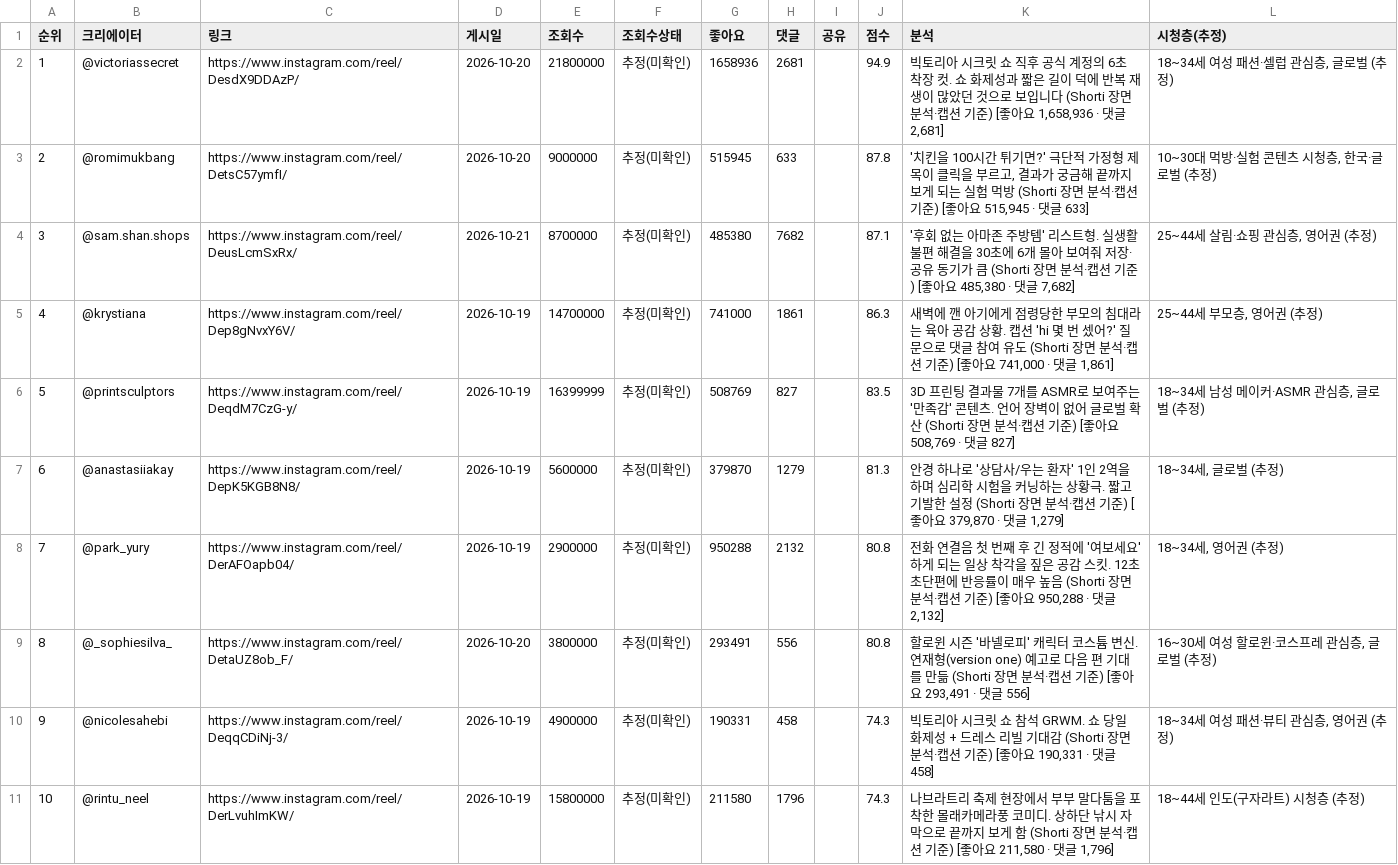
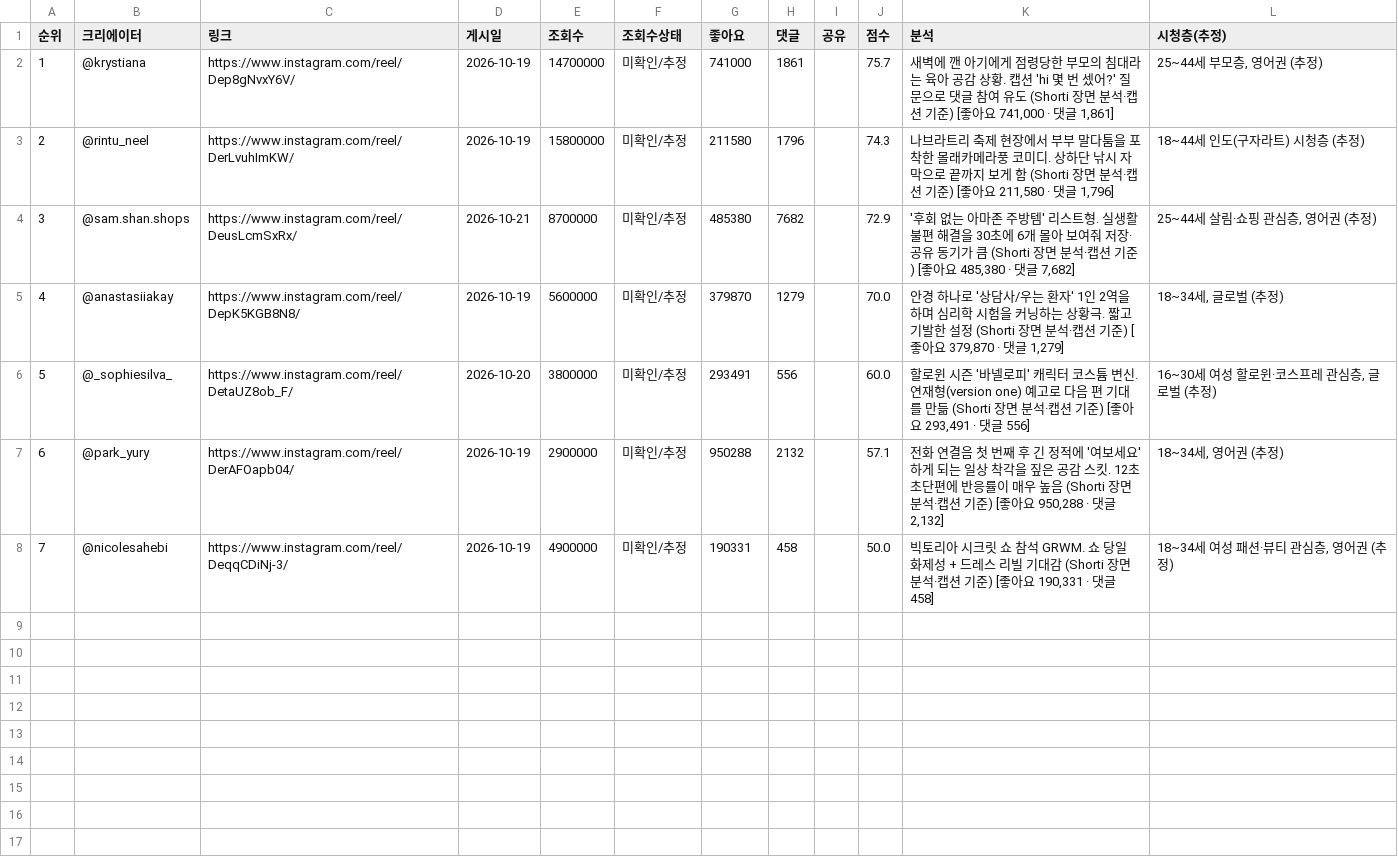
Before and after one commit to hyeokjun-cmd/vemontes-trend, a CSV file: 6ek3naMIX41iE6vjuP2Q4cVLT7Gtdyy3/global_instagram_overall.csv, drawn as a sheet; removed rows and columns are numbered as before the commit, all else as after; the diff names each change by its address in the sheet, - before the commit and + after, or states it on an @@ line.

```diff
--- a/6ek3naMIX41iE6vjuP2Q4cVLT7Gtdyy3/global_instagram_overall.csv
+++ b/6ek3naMIX41iE6vjuP2Q4cVLT7Gtdyy3/global_instagram_overall.csv
-row 2: 1 | @victoriassecret | https://www.instagram.com/reel/DesdX9DDAzP/ | 2026-10-20 | 21800000 | 추정(미확인) | 1658936 | 2681 |  | 94.9 | 빅토리아 시크릿 쇼 직후 공식 계정의 6초 착장 컷. 쇼 화제성과 짧은 길이 덕에 반복 재생이 많았던 것으로 보입니다 (Shorti 장면 분석·캡션 기준) [좋아요 1,658,936 · 댓글 2,681] | 18~34세 여성 패션·셀럽 관심층, 글로벌 (추정)
-row 3: 2 | @romimukbang | https://www.instagram.com/reel/DetsC57ymfI/ | 2026-10-20 | 9000000 | 추정(미확인) | 515945 | 633 |  | 87.8 | '치킨을 100시간 튀기면?' 극단적 가정형 제목이 클릭을 부르고, 결과가 궁금해 끝까지 보게 되는 실험 먹방 (Shorti 장면 분석·캡션 기준) [좋아요 515,945 · 댓글 633] | 10~30대 먹방·실험 콘텐츠 시청층, 한국·글로벌 (추정)
-row 4: 3 | @sam.shan.shops | https://www.instagram.com/reel/DeusLcmSxRx/ | 2026-10-21 | 8700000 | 추정(미확인) | 485380 | 7682 |  | 87.1 | '후회 없는 아마존 주방템' 리스트형. 실생활 불편 해결을 30초에 6개 몰아 보여줘 저장·공유 동기가 큼 (Shorti 장면 분석·캡션 기준) [좋아요 485,380 · 댓글 7,682] | 25~44세 살림·쇼핑 관심층, 영어권 (추정)
@@ column A (순위) renumbered between rows 2 and 8 @@
-F2 (조회수상태): 추정(미확인)
+F2 (조회수상태): 미확인/추정
-J2 (점수): 86.3
+J2 (점수): 75.7
-row 6: 5 | @printsculptors | https://www.instagram.com/reel/DeqdM7CzG-y/ | 2026-10-19 | 16399999 | 추정(미확인) | 508769 | 827 |  | 83.5 | 3D 프린팅 결과물 7개를 ASMR로 보여주는 '만족감' 콘텐츠. 언어 장벽이 없어 글로벌 확산 (Shorti 장면 분석·캡션 기준) [좋아요 508,769 · 댓글 827] | 18~34세 남성 메이커·ASMR 관심층, 글로벌 (추정)
+row 3: 2 | @rintu_neel | https://www.instagram.com/reel/DerLvuhImKW/ | 2026-10-19 | 15800000 | 미확인/추정 | 211580 | 1796 |  | 74.3 | 나브라트리 축제 현장에서 부부 말다툼을 포착한 몰래카메라풍 코미디. 상하단 낚시 자막으로 끝까지 보게 함 (Shorti 장면 분석·캡션 기준) [좋아요 211,580 · 댓글 1,796] | 18~44세 인도(구자라트) 시청층 (추정)
+row 4: 3 | @sam.shan.shops | https://www.instagram.com/reel/DeusLcmSxRx/ | 2026-10-21 | 8700000 | 미확인/추정 | 485380 | 7682 |  | 72.9 | '후회 없는 아마존 주방템' 리스트형. 실생활 불편 해결을 30초에 6개 몰아 보여줘 저장·공유 동기가 큼 (Shorti 장면 분석·캡션 기준) [좋아요 485,380 · 댓글 7,682] | 25~44세 살림·쇼핑 관심층, 영어권 (추정)
-F5 (조회수상태): 추정(미확인)
+F5 (조회수상태): 미확인/추정
-J5 (점수): 81.3
+J5 (점수): 70.0
-row 8: 7 | @park_yury | https://www.instagram.com/reel/DerAFOapb04/ | 2026-10-19 | 2900000 | 추정(미확인) | 950288 | 2132 |  | 80.8 | 전화 연결음 첫 번째 후 긴 정적에 '여보세요' 하게 되는 일상 착각을 짚은 공감 스킷. 12초 초단편에 반응률이 매우 높음 (Shorti 장면 분석·캡션 기준) [좋아요 950,288 · 댓글 2,132] | 18~34세, 영어권 (추정)
-F6 (조회수상태): 추정(미확인)
+F6 (조회수상태): 미확인/추정
-J6 (점수): 80.8
+J6 (점수): 60.0
+row 7: 6 | @park_yury | https://www.instagram.com/reel/DerAFOapb04/ | 2026-10-19 | 2900000 | 미확인/추정 | 950288 | 2132 |  | 57.1 | 전화 연결음 첫 번째 후 긴 정적에 '여보세요' 하게 되는 일상 착각을 짚은 공감 스킷. 12초 초단편에 반응률이 매우 높음 (Shorti 장면 분석·캡션 기준) [좋아요 950,288 · 댓글 2,132] | 18~34세, 영어권 (추정)
-F8 (조회수상태): 추정(미확인)
+F8 (조회수상태): 미확인/추정
-J8 (점수): 74.3
+J8 (점수): 50.0
-row 11: 10 | @rintu_neel | https://www.instagram.com/reel/DerLvuhImKW/ | 2026-10-19 | 15800000 | 추정(미확인) | 211580 | 1796 |  | 74.3 | 나브라트리 축제 현장에서 부부 말다툼을 포착한 몰래카메라풍 코미디. 상하단 낚시 자막으로 끝까지 보게 함 (Shorti 장면 분석·캡션 기준) [좋아요 211,580 · 댓글 1,796] | 18~44세 인도(구자라트) 시청층 (추정)
```
Also changed, not shown: 6ek3naMIX41iE6vjuP2Q4cVLT7Gtdyy3/global_instagram_beauty.csv, 6ek3naMIX41iE6vjuP2Q4cVLT7Gtdyy3/global_tiktok_overall.csv, 11 other files.
